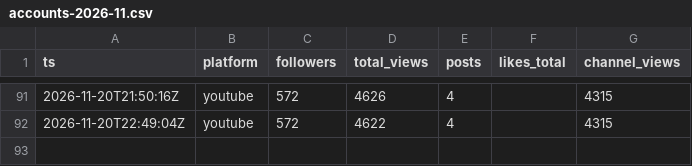
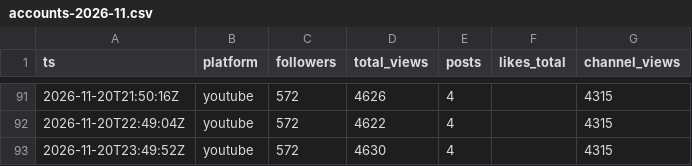
Before and after one commit to F-TestR/youtube-discord-scoreboard, a CSV file: stats/data/history/accounts-2026-11.csv, drawn as a sheet; only a part is shown, gaps mark what is left out; the diff names each change by its address in the sheet, - before the commit and + after, or states it on an @@ line.

```diff
--- a/stats/data/history/accounts-2026-11.csv
+++ b/stats/data/history/accounts-2026-11.csv
+row 93: 2026-11-20T23:49:52Z | youtube | 572 | 4630 | 4 |  | 4315
```
Also changed, not shown: stats/data/history/posts-2026-11.csv, 3 other files.
